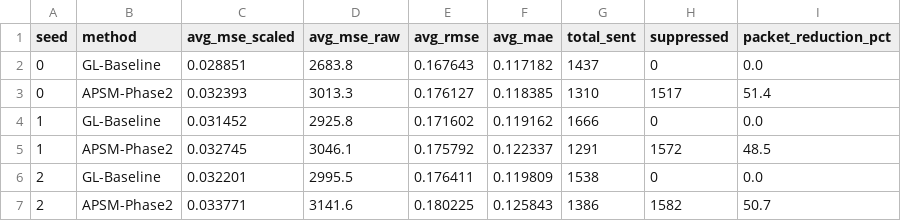
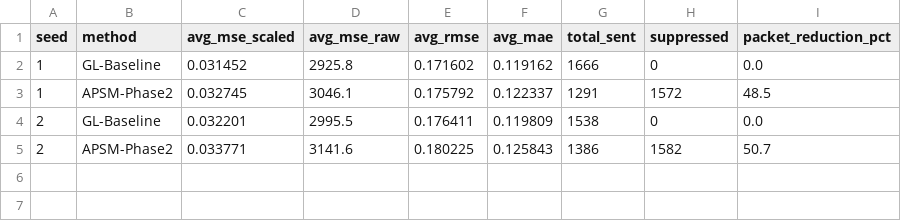
Before and after one commit to parth-1372/APSM-MTP, a CSV file: results/phase2_full_10n/phase2_comparison_full.csv, drawn as a sheet; the diff names each change by its address in the sheet, - before the commit and + after, or states it on an @@ line.

Commit message:
All result perfectly done

```diff
--- a/results/phase2_full_10n/phase2_comparison_full.csv
+++ b/results/phase2_full_10n/phase2_comparison_full.csv
-row 2: 0 | GL-Baseline | 0.028851 | 2683.8 | 0.167643 | 0.117182 | 1437 | 0 | 0.0
-row 3: 0 | APSM-Phase2 | 0.032393 | 3013.3 | 0.176127 | 0.118385 | 1310 | 1517 | 51.4
```
Also changed, not shown: 6 other files.
